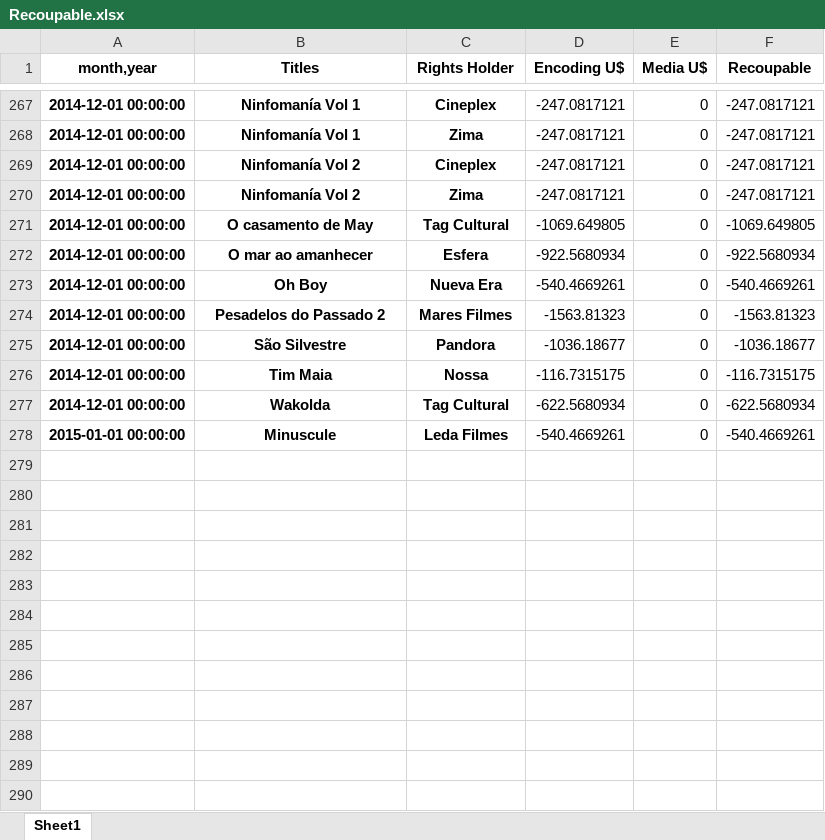
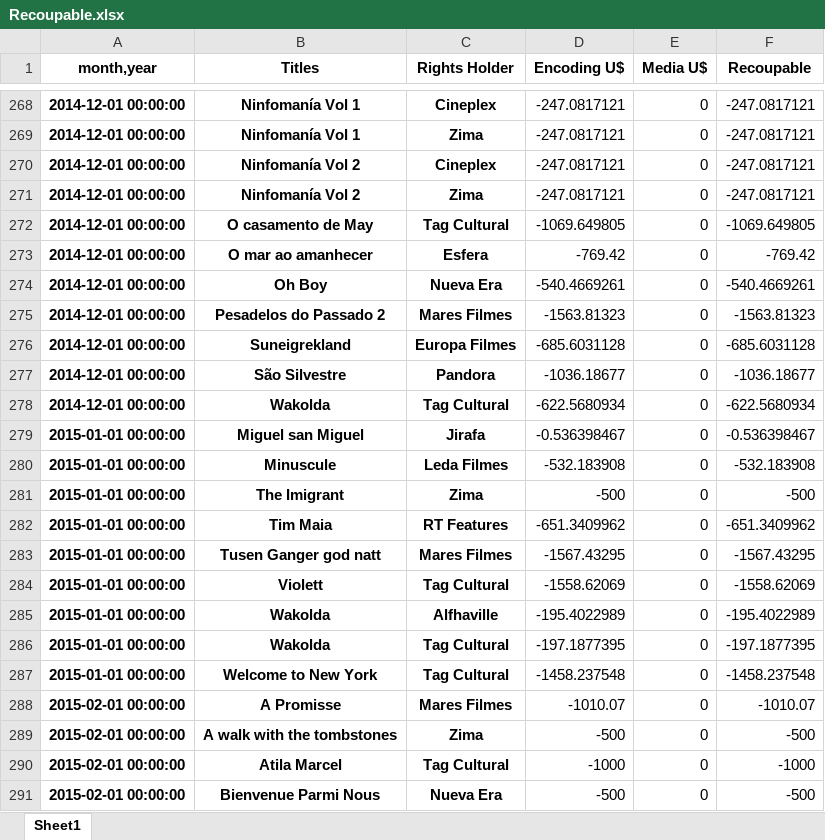
Before and after one commit to keyscores/utils, an Excel workbook: sofaaudit/output/Recoupable.xlsx, sheet Sheet1, drawn as a sheet; only a part is shown, gaps mark what is left out; values as stored, in another font and other column widths than the file's, no borders; removed rows and columns are numbered as before the commit, all else as after; the diff covers the shown part only; the diff names each change by its address in the sheet, - before the commit and + after, or states it on an @@ line.

```diff
--- a/sofaaudit/output/Recoupable.xlsx (sheet Sheet1)
+++ b/sofaaudit/output/Recoupable.xlsx (sheet Sheet1)
-D273 (Encoding U$): -922.5680934
+D273 (Encoding U$): -769.42
-F273 (Recoupable): -922.5680934
+F273 (Recoupable): -769.42
+row 276: 2014-12-01 00:00:00 | Suneigrekland | Europa Filmes | -685.6031128 | 0 | -685.6031128
-row 276: 2014-12-01 00:00:00 | Tim Maia | Nossa | -116.7315175 | 0 | -116.7315175
+row 279: 2015-01-01 00:00:00 | Miguel san Miguel | Jirafa | -0.536398467 | 0 | -0.536398467
-D280 (Encoding U$): -540.4669261
+D280 (Encoding U$): -532.183908
-F280 (Recoupable): -540.4669261
+F280 (Recoupable): -532.183908
+row 281: 2015-01-01 00:00:00 | The Imigrant | Zima | -500 | 0 | -500
+row 282: 2015-01-01 00:00:00 | Tim Maia | RT Features | -651.3409962 | 0 | -651.3409962
+row 283: 2015-01-01 00:00:00 | Tusen Ganger god natt | Mares Filmes | -1567.43295 | 0 | -1567.43295
+row 284: 2015-01-01 00:00:00 | Violett | Tag Cultural | -1558.62069 | 0 | -1558.62069
+row 285: 2015-01-01 00:00:00 | Wakolda | Alfhaville | -195.4022989 | 0 | -195.4022989
+row 286: 2015-01-01 00:00:00 | Wakolda | Tag Cultural | -197.1877395 | 0 | -197.1877395
+row 287: 2015-01-01 00:00:00 | Welcome to New York | Tag Cultural | -1458.237548 | 0 | -1458.237548
+row 288: 2015-02-01 00:00:00 | A Promisse | Mares Filmes | -1010.07 | 0 | -1010.07
+row 289: 2015-02-01 00:00:00 | A walk with the tombstones | Zima | -500 | 0 | -500
+row 290: 2015-02-01 00:00:00 | Atila Marcel | Tag Cultural | -1000 | 0 | -1000
+row 291: 2015-02-01 00:00:00 | Bienvenue Parmi Nous | Nueva Era | -500 | 0 | -500
```
Also changed, not shown: 38 added rows, 2 removed rows and 33 edited cells elsewhere in this sheet, sofaaudit/output/Balance.xlsx, sofaaudit/output/nometadata.xlsx, 4 other files.
